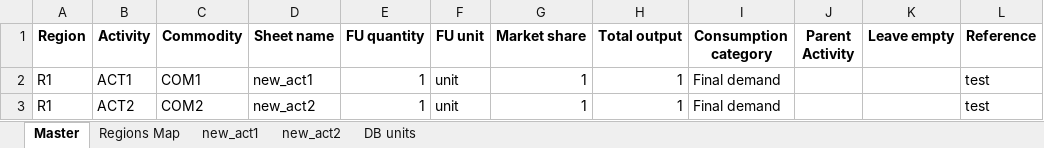
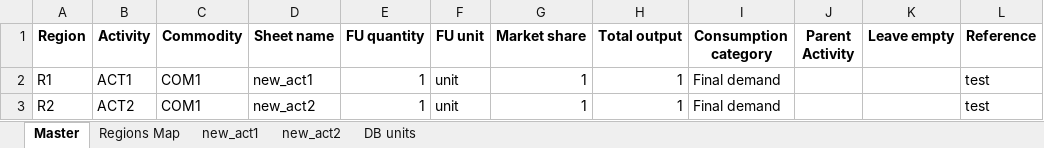
Before and after one commit to SESAM-Polimi/FIONA, an Excel workbook: conceptual test/master.xlsx, sheet Master, drawn as a sheet; values as stored, in another font and other column widths than the file's, no borders; the diff names each change by its address in the sheet, - before the commit and + after, or states it on an @@ line.

```diff
--- a/conceptual test/master.xlsx (sheet Master)
+++ b/conceptual test/master.xlsx (sheet Master)
-A3 (Region): R1
+A3 (Region): R2
-C3 (Commodity): COM2
+C3 (Commodity): COM1
```
Also changed, not shown: sheet new_act2.
